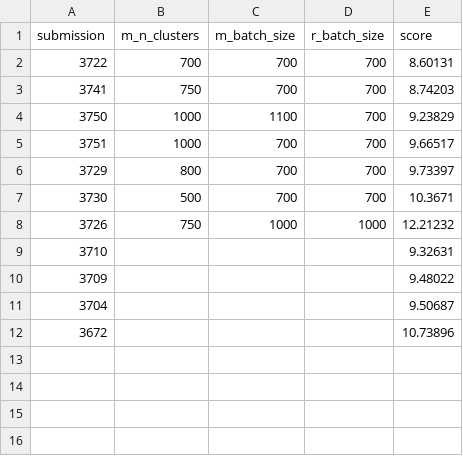
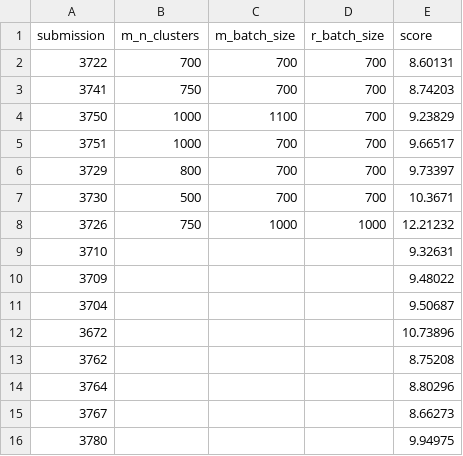
Before and after one commit to jo-m/data-mining-projects, a CSV file: project3/submissions.csv, drawn as a sheet; the diff names each change by its address in the sheet, - before the commit and + after, or states it on an @@ line.

Commit message:
sub 3780

```diff
--- a/project3/submissions.csv
+++ b/project3/submissions.csv
+row 13: 3762 |  |  |  | 8.75208
+row 14: 3764 |  |  |  | 8.80296
+row 15: 3767 |  |  |  | 8.66273
+row 16: 3780 |  |  |  | 9.94975
```
